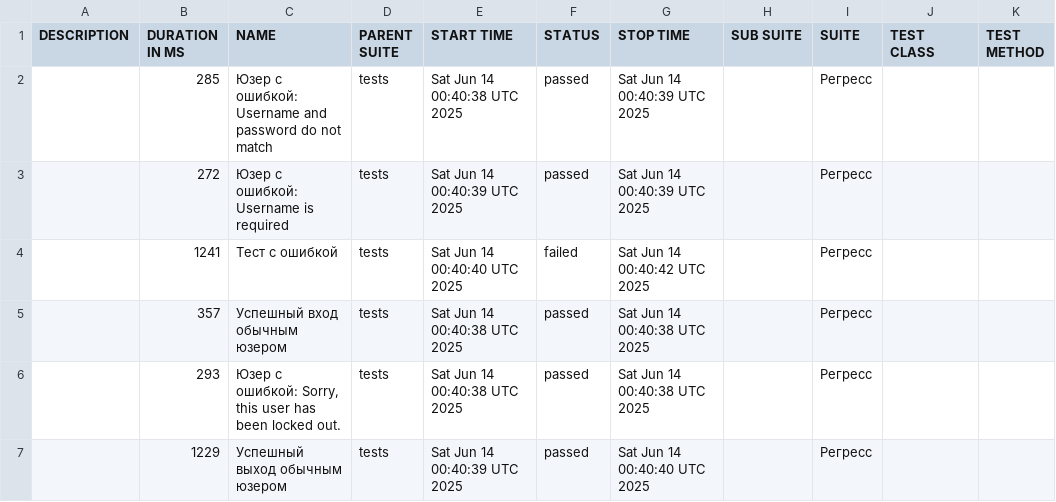
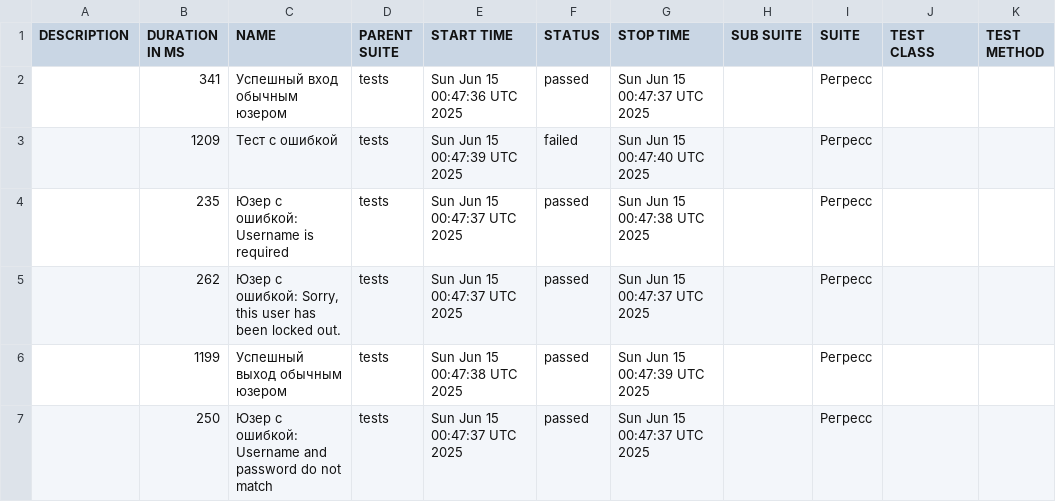
Before and after one commit to barsovichok/playwright_python_training, a CSV file: data/suites.csv, drawn as a sheet.

```diff
--- a/data/suites.csv
+++ b/data/suites.csv
@@ -1,7 +1,7 @@
 "DESCRIPTION","DURATION IN MS","NAME","PARENT SUITE","START TIME","STATUS","STOP TIME","SUB SUITE","SUITE","TEST CLASS","TEST METHOD"
-"","285","Юзер с ошибкой: Username and password do not match","tests","Sat Jun 14 00:40:38 UTC 2025","passed","Sat Jun 14 00:40:39 UTC 2025","","Регресс","",""
-"","272","Юзер с ошибкой: Username is required","tests","Sat Jun 14 00:40:39 UTC 2025","passed","Sat Jun 14 00:40:39 UTC 2025","","Регресс","",""
-"","1241","Тест с ошибкой","tests","Sat Jun 14 00:40:40 UTC 2025","failed","Sat Jun 14 00:40:42 UTC 2025","","Регресс","",""
-"","357","Успешный вход обычным юзером","tests","Sat Jun 14 00:40:38 UTC 2025","passed","Sat Jun 14 00:40:38 UTC 2025","","Регресс","",""
-"","293","Юзер с ошибкой: Sorry, this user has been locked out.","tests","Sat Jun 14 00:40:38 UTC 2025","passed","Sat Jun 14 00:40:38 UTC 2025","","Регресс","",""
-"","1229","Успешный выход обычным юзером","tests","Sat Jun 14 00:40:39 UTC 2025","passed","Sat Jun 14 00:40:40 UTC 2025","","Регресс","",""
+"","341","Успешный вход обычным юзером","tests","Sun Jun 15 00:47:36 UTC 2025","passed","Sun Jun 15 00:47:37 UTC 2025","","Регресс","",""
+"","1209","Тест с ошибкой","tests","Sun Jun 15 00:47:39 UTC 2025","failed","Sun Jun 15 00:47:40 UTC 2025","","Регресс","",""
+"","235","Юзер с ошибкой: Username is required","tests","Sun Jun 15 00:47:37 UTC 2025","passed","Sun Jun 15 00:47:38 UTC 2025","","Регресс","",""
+"","262","Юзер с ошибкой: Sorry, this user has been locked out.","tests","Sun Jun 15 00:47:37 UTC 2025","passed","Sun Jun 15 00:47:37 UTC 2025","","Регресс","",""
+"","1199","Успешный выход обычным юзером","tests","Sun Jun 15 00:47:38 UTC 2025","passed","Sun Jun 15 00:47:39 UTC 2025","","Регресс","",""
+"","250","Юзер с ошибкой: Username and password do not match","tests","Sun Jun 15 00:47:37 UTC 2025","passed","Sun Jun 15 00:47:37 UTC 2025","","Регресс","",""
```
Also changed, not shown: data/behaviors.csv, 29 other files.
